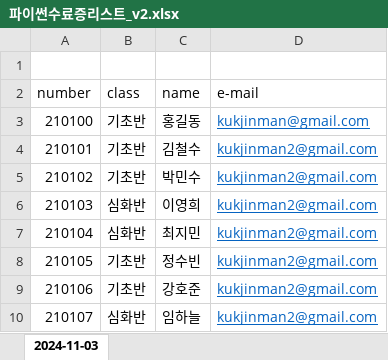
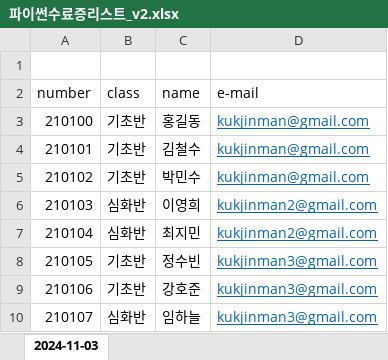
Before and after one commit to kukjinman/python_tools, an Excel workbook: 파이썬의도구들/CH3_파이썬의도구들_라이브러리/3_3_E-mail작업/project4_email_app/resource/파이썬수료증리스트_v2.xlsx, sheet 2024-11-03, drawn as a sheet; values as stored, in another font and other column widths than the file's, no borders; the diff names each change by its address in the sheet, - before the commit and + after, or states it on an @@ line.

Commit message:
project4 commit v1

```diff
--- a/파이썬의도구들/CH3_파이썬의도구들_라이브러리/3_3_E-mail작업/project4_email_app/resource/파이썬수료증리스트_v2.xlsx (sheet 2024-11-03)
+++ b/파이썬의도구들/CH3_파이썬의도구들_라이브러리/3_3_E-mail작업/project4_email_app/resource/파이썬수료증리스트_v2.xlsx (sheet 2024-11-03)
-D4:D5 (e-mail): kukjinman2@gmail.com
+D4:D5 (e-mail): kukjinman@gmail.com
-D8:D10 (e-mail): kukjinman2@gmail.com
+D8:D10 (e-mail): kukjinman3@gmail.com
```
Also changed, not shown: 3 other files.
